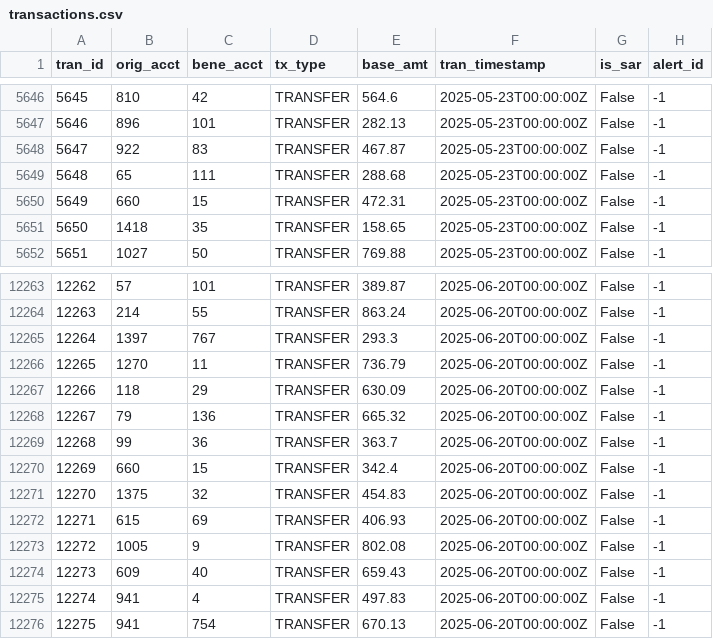
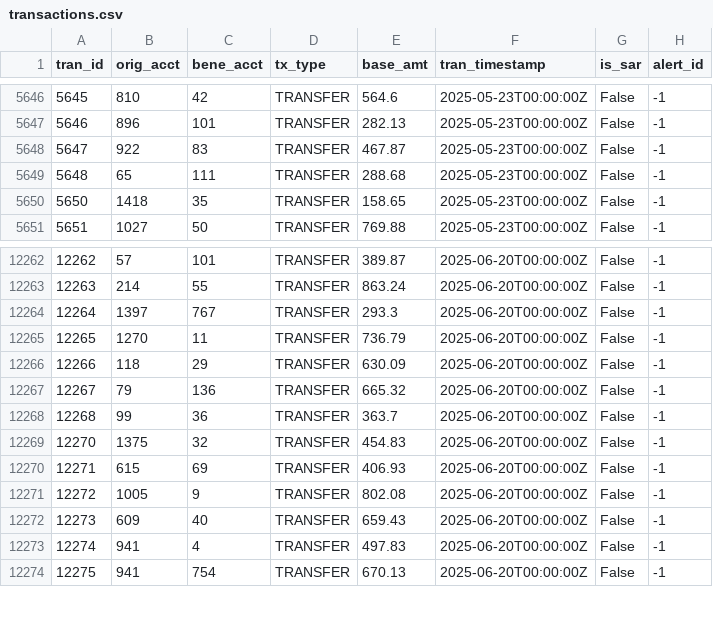
Before and after one commit to iDC-NEU/YiGraph, a CSV file: aag/datasets/graphs/transaction_amlsim/1K/transactions.csv, drawn as a sheet; only a part is shown, gaps mark what is left out; the diff names each change by its address in the sheet, - before the commit and + after, or states it on an @@ line.

```diff
--- a/aag/datasets/graphs/transaction_amlsim/1K/transactions.csv
+++ b/aag/datasets/graphs/transaction_amlsim/1K/transactions.csv
-row 5650: 5649 | 660 | 15 | TRANSFER | 472.31 | 2025-05-23T00:00:00Z | False | -1
-row 12270: 12269 | 660 | 15 | TRANSFER | 342.4 | 2025-06-20T00:00:00Z | False | -1
```
Also changed, not shown: 7 other files.
